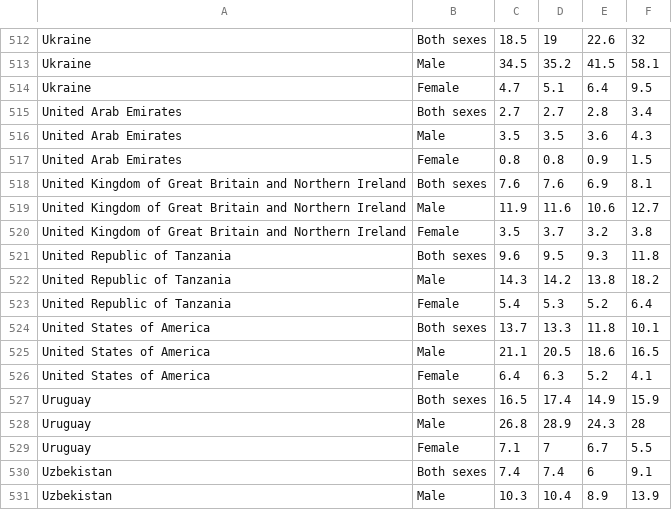
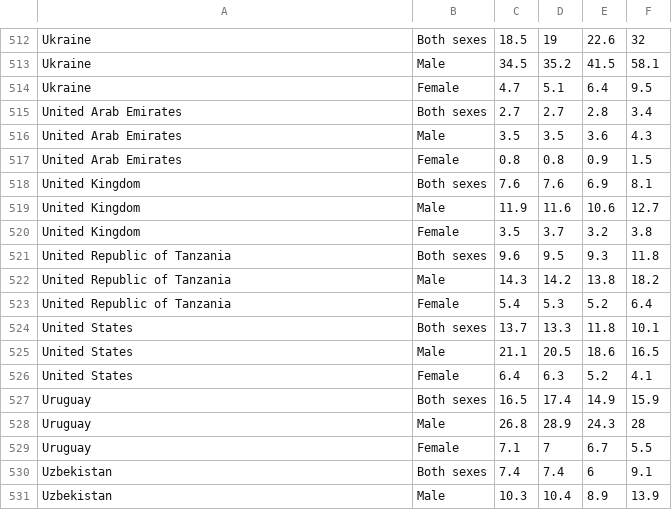
Before and after one commit to illaysasson/IllaySasson_FinalProject, a CSV file: IllaySasson_FinalProject/static/data/suicide_rates.csv, drawn as a sheet; only a part is shown, gaps mark what is left out.

Commit message:
final build, v2 now displays countries that have no suicide rates data

```diff
--- a/IllaySasson_FinalProject/static/data/suicide_rates.csv
+++ b/IllaySasson_FinalProject/static/data/suicide_rates.csv
@@ -517,5 +517,5 @@ United Arab Emirates,Male,3.5,3.5,3.6,4.3
 United Arab Emirates,Female,0.8,0.8,0.9,1.5
-United Kingdom of Great Britain and Northern Ireland,Both sexes,7.6,7.6,6.9,8.1
-United Kingdom of Great Britain and Northern Ireland,Male,11.9,11.6,10.6,12.7
-United Kingdom of Great Britain and Northern Ireland,Female,3.5,3.7,3.2,3.8
+United Kingdom,Both sexes,7.6,7.6,6.9,8.1
+United Kingdom,Male,11.9,11.6,10.6,12.7
+United Kingdom,Female,3.5,3.7,3.2,3.8
 United Republic of Tanzania,Both sexes,9.6,9.5,9.3,11.8
@@ -523,5 +523,5 @@ United Republic of Tanzania,Male,14.3,14.2,13.8,18.2
 United Republic of Tanzania,Female,5.4,5.3,5.2,6.4
-United States of America,Both sexes,13.7,13.3,11.8,10.1
-United States of America,Male,21.1,20.5,18.6,16.5
-United States of America,Female,6.4,6.3,5.2,4.1
+United States,Both sexes,13.7,13.3,11.8,10.1
+United States,Male,21.1,20.5,18.6,16.5
+United States,Female,6.4,6.3,5.2,4.1
 Uruguay,Both sexes,16.5,17.4,14.9,15.9
```
Also changed, not shown: 1 other file.
